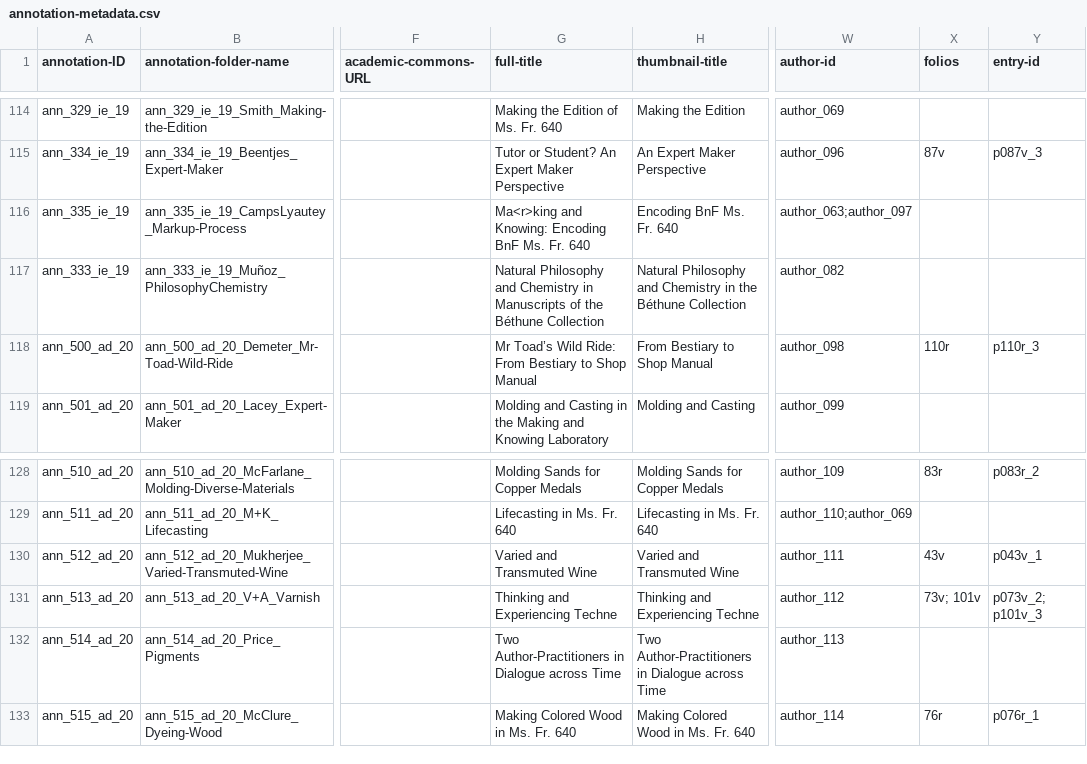
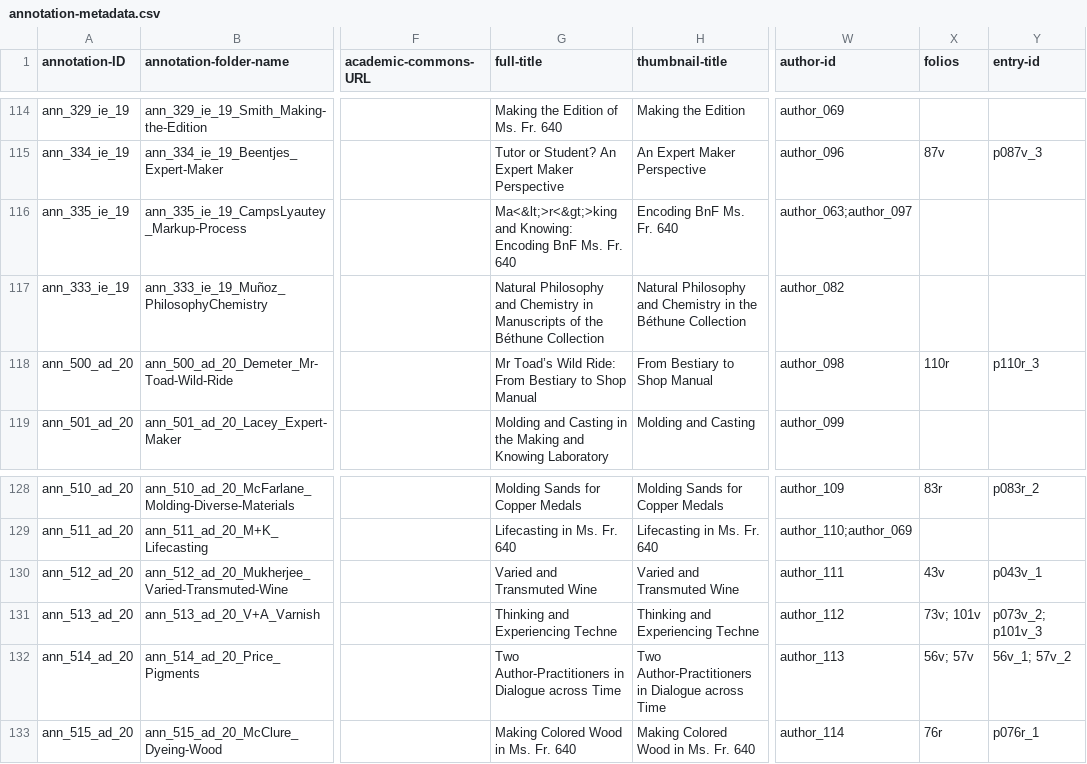
Before and after one commit to cu-mkp/m-k-manuscript-data, a CSV file: metadata/annotation-metadata.csv, drawn as a sheet; only a part is shown, gaps mark what is left out; the diff names each change by its address in the sheet, - before the commit and + after, or states it on an @@ line.

```diff
--- a/metadata/annotation-metadata.csv
+++ b/metadata/annotation-metadata.csv
-G116 (full-title): Ma<r>king and Knowing:…
+G116 (full-title): Ma<&lt;>r<&gt;>king and Knowing:…
-X132 (folios): (empty)
+X132 (folios): 56v; 57v
-Y132 (entry-id): (empty)
+Y132 (entry-id): 56v_1; 57v_2
```
Also changed, not shown: metadata/authors.csv.
